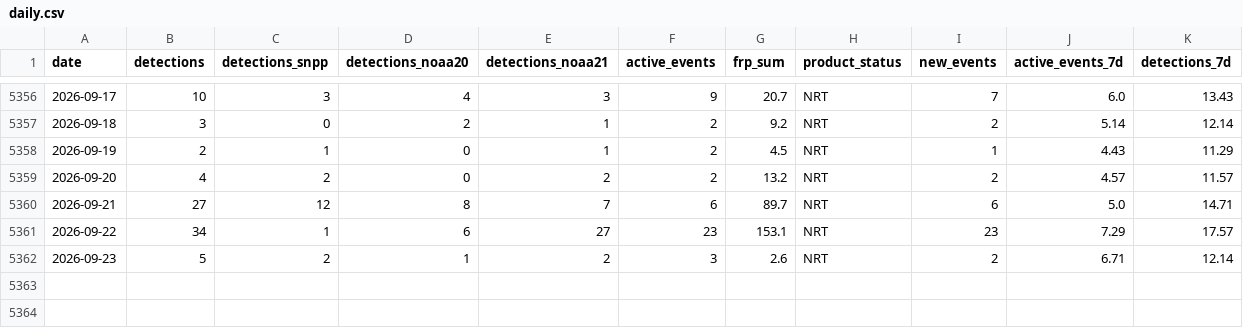
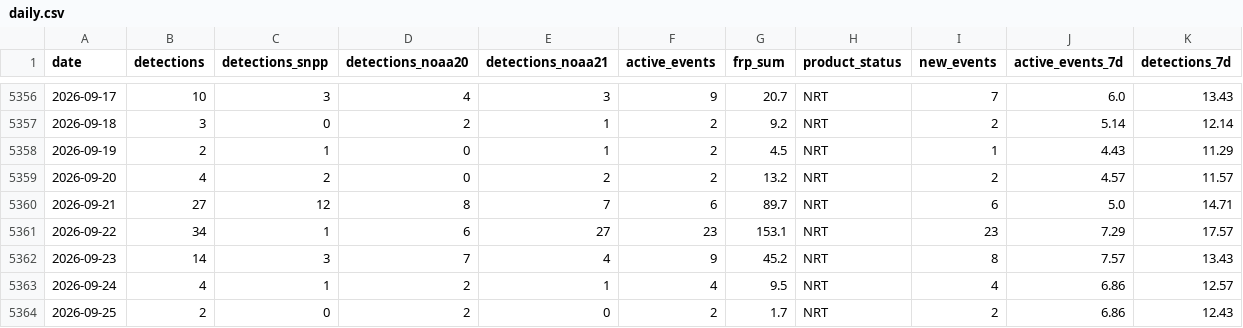
Before and after one commit to turtlestacker/uk-wildfire-satellite, a CSV file: data/processed/daily.csv, drawn as a sheet; only a part is shown, gaps mark what is left out.

```diff
--- a/data/processed/daily.csv
+++ b/data/processed/daily.csv
@@ -5361,2 +5361,4 @@ date,detections,detections_snpp,detections_noaa20,detections_noaa21,active_event
 2026-09-22,34,1,6,27,23,153.1,NRT,23,7.29,17.57
-2026-09-23,5,2,1,2,3,2.6,NRT,2,6.71,12.14
+2026-09-23,14,3,7,4,9,45.2,NRT,8,7.57,13.43
+2026-09-24,4,1,2,1,4,9.5,NRT,4,6.86,12.57
+2026-09-25,2,0,2,0,2,1.7,NRT,2,6.86,12.43
```
Also changed, not shown: data/processed/annual.csv, data/processed/monthly.csv, 16 other files.
